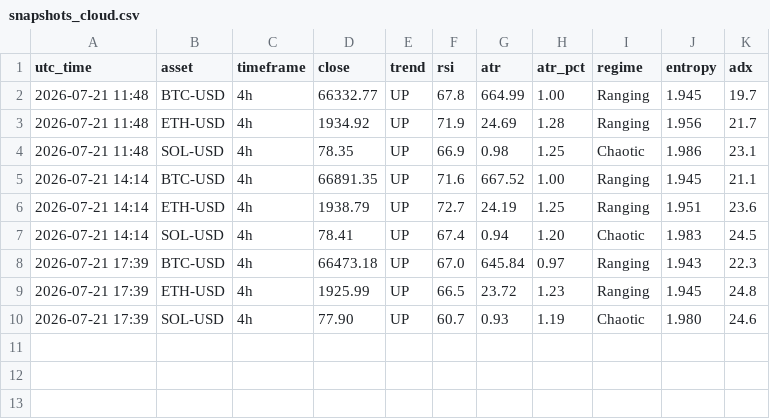
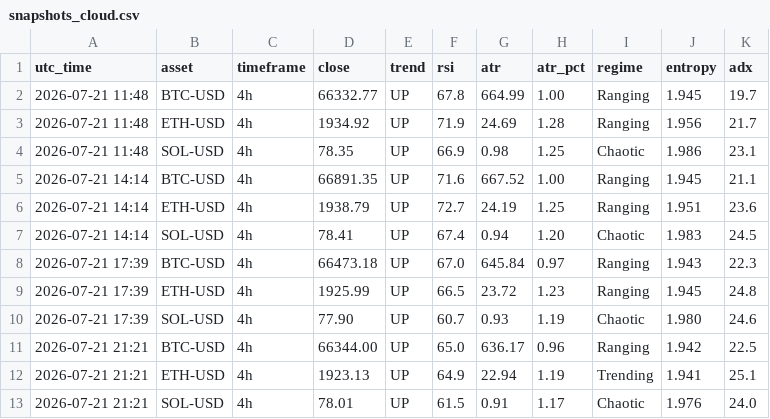
Before and after one commit to zargul123/zar-x, a CSV file: journal/snapshots_cloud.csv, drawn as a sheet.

```diff
--- a/journal/snapshots_cloud.csv
+++ b/journal/snapshots_cloud.csv
@@ -10 +10,4 @@ utc_time,asset,timeframe,close,trend,rsi,atr,atr_pct,regime,entropy,adx
 2026-07-21 17:39,SOL-USD,4h,77.90,UP,60.7,0.93,1.19,Chaotic,1.980,24.6
+2026-07-21 21:21,BTC-USD,4h,66344.00,UP,65.0,636.17,0.96,Ranging,1.942,22.5
+2026-07-21 21:21,ETH-USD,4h,1923.13,UP,64.9,22.94,1.19,Trending,1.941,25.1
+2026-07-21 21:21,SOL-USD,4h,78.01,UP,61.5,0.91,1.17,Chaotic,1.976,24.0
```
Also changed, not shown: 1 other file.
